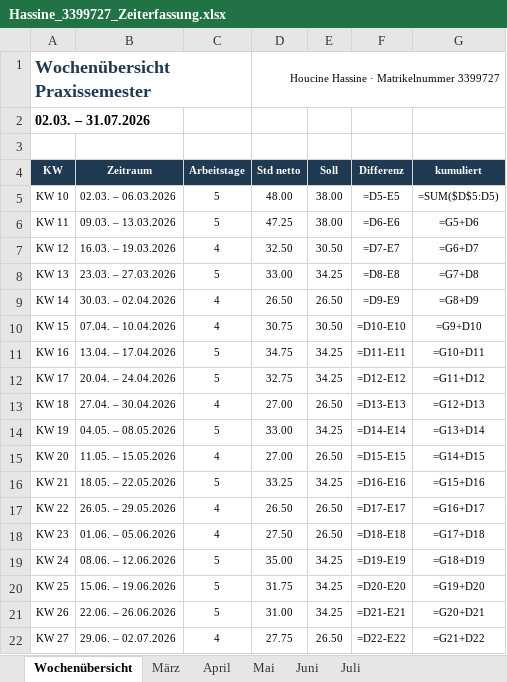
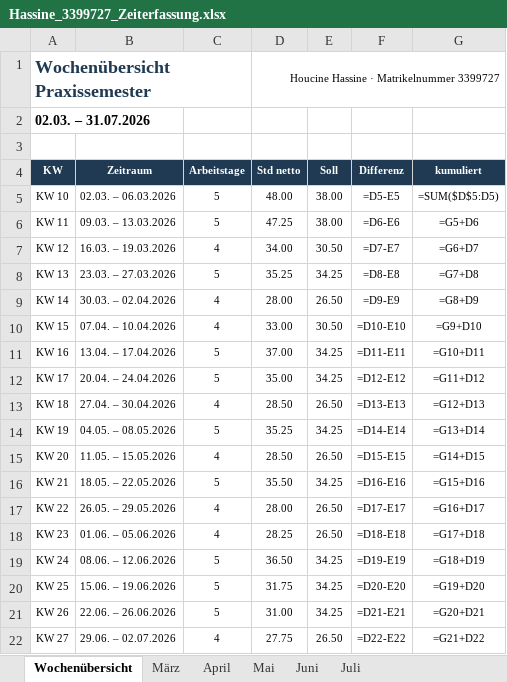
Before and after one commit to houcinehassine/Praxissemester, an Excel workbook: hochschule/Hassine_3399727_Zeiterfassung.xlsx, sheet Wochenübersicht, drawn as a sheet; only a part is shown; values as stored, in another font and other column widths than the file's, no borders; formulas without a stored value are shown as written; the diff names each change by its address in the sheet, - before the commit and + after, or states it on an @@ line.

```diff
--- a/hochschule/Hassine_3399727_Zeiterfassung.xlsx (sheet Wochenübersicht)
+++ b/hochschule/Hassine_3399727_Zeiterfassung.xlsx (sheet Wochenübersicht)
-D7 (Std netto): 32.50
+D7 (Std netto): 34.00
-D8 (Std netto): 33.00
+D8 (Std netto): 35.25
-D9 (Std netto): 26.50
+D9 (Std netto): 28.00
-D10 (Std netto): 30.75
+D10 (Std netto): 33.00
-D11 (Std netto): 34.75
+D11 (Std netto): 37.00
-D12 (Std netto): 32.75
+D12 (Std netto): 35.00
-D13 (Std netto): 27.00
+D13 (Std netto): 28.50
-D14 (Std netto): 33.00
+D14 (Std netto): 35.25
-D15 (Std netto): 27.00
+D15 (Std netto): 28.50
-D16 (Std netto): 33.25
+D16 (Std netto): 35.50
-D17 (Std netto): 26.50
+D17 (Std netto): 28.00
-D18 (Std netto): 27.50
+D18 (Std netto): 28.25
-D19 (Std netto): 35.00
+D19 (Std netto): 36.50
```
Also changed, not shown: sheet April, sheet Mai, sheet März, sheet Juni, hochschule/Hassine_3399727_Tätigkeitsnachweis.xlsx, 7 other files.
